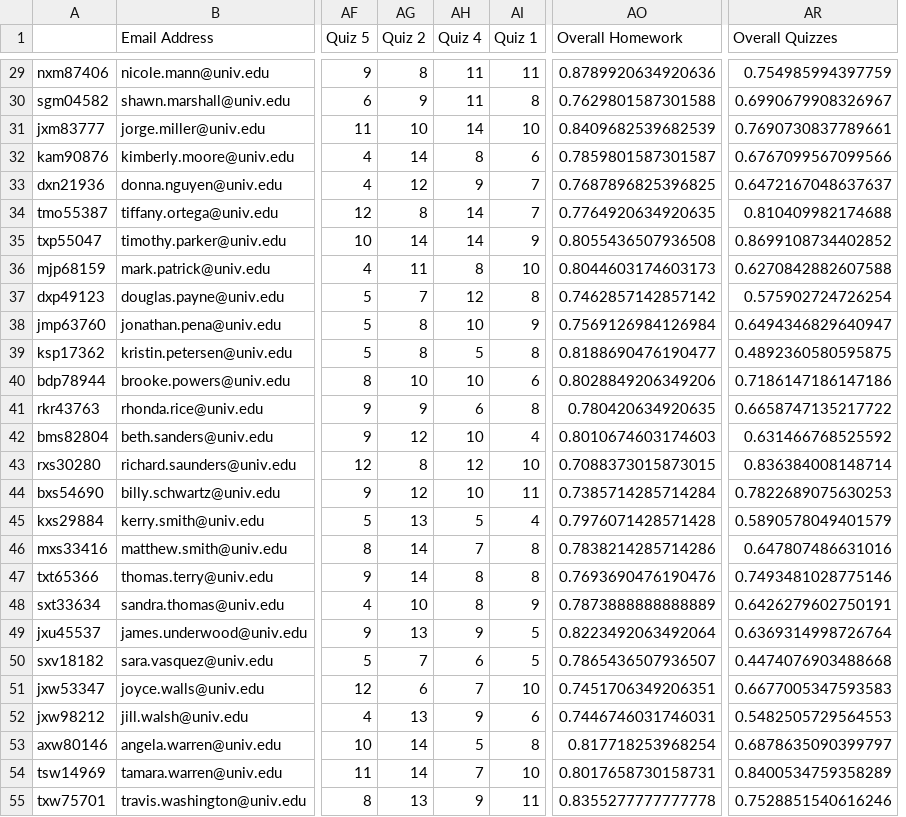
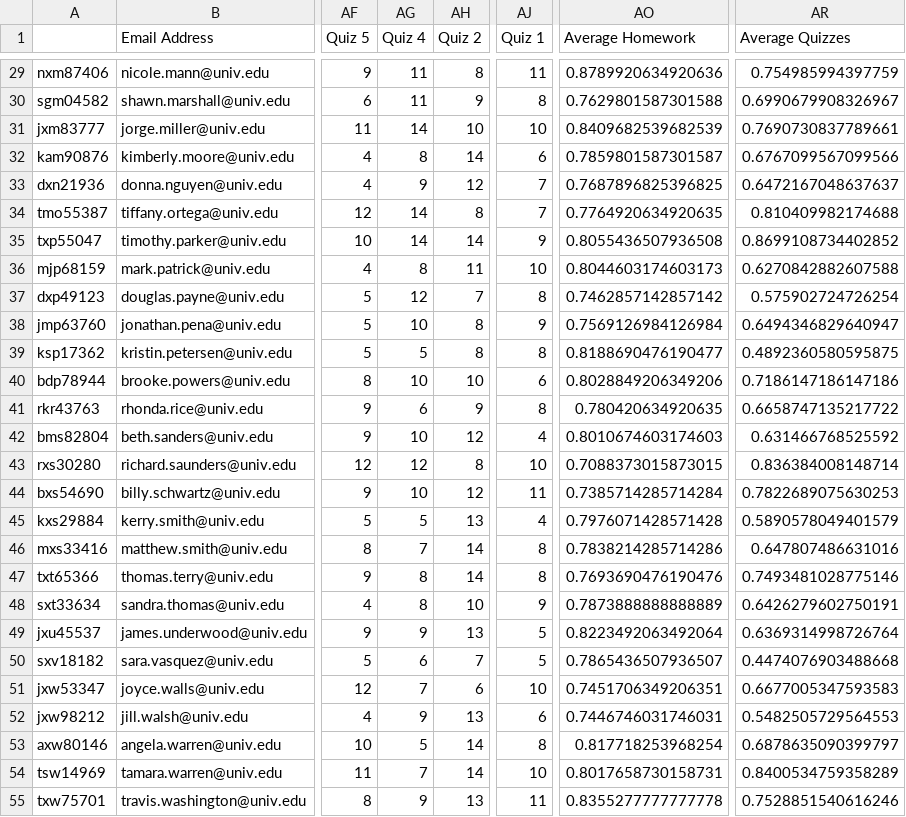
Before and after one commit to bryancanlas/Python_Materials, a CSV file: pandas-gradebook-project/data/Section 1 Grades.csv, drawn as a sheet; only a part is shown, gaps mark what is left out; removed rows and columns are numbered as before the commit, all else as after; the diff covers the shown part only; the diff names each change by its address in the sheet, - before the commit and + after, or states it on an @@ line.

```diff
--- a/pandas-gradebook-project/data/Section 1 Grades.csv
+++ b/pandas-gradebook-project/data/Section 1 Grades.csv
-column AG (Quiz 2), rows 29-55: 8 | 9 | 10 | 14 | 12 | 8 | 14 | 11 | 7 | 8 | 8 | 10 | 9 | 12 | 8 | 12 | 13 | 14 | 14 | 10 | 13 | 7 | 6 | 13 | 14 | 14 | 13
+column AJ (Quiz 1), rows 29-55: 11 | 8 | 10 | 6 | 7 | 7 | 9 | 10 | 8 | 9 | 8 | 6 | 8 | 4 | 10 | 11 | 4 | 8 | 8 | 9 | 5 | 5 | 10 | 6 | 8 | 10 | 11
-AH1: Quiz 1
+AH1: Quiz 2
-AO1: Overall Homework
+AO1: Average Homework
-AR1: Overall Quizzes
+AR1: Average Quizzes
-AH29 (Quiz 2): 11
+AH29 (Quiz 2): 8
-AH30 (Quiz 2): 8
+AH30 (Quiz 2): 9
-AH32 (Quiz 2): 6
+AH32 (Quiz 2): 14
-AH33 (Quiz 2): 7
+AH33 (Quiz 2): 12
-AH34 (Quiz 2): 7
+AH34 (Quiz 2): 8
-AH35 (Quiz 2): 9
+AH35 (Quiz 2): 14
-AH36 (Quiz 2): 10
+AH36 (Quiz 2): 11
-AH37 (Quiz 2): 8
+AH37 (Quiz 2): 7
-AH38 (Quiz 2): 9
+AH38 (Quiz 2): 8
-AH40 (Quiz 2): 6
+AH40 (Quiz 2): 10
-AH41 (Quiz 2): 8
+AH41 (Quiz 2): 9
-AH42 (Quiz 2): 4
+AH42 (Quiz 2): 12
-AH43 (Quiz 2): 10
+AH43 (Quiz 2): 8
-AH44 (Quiz 2): 11
+AH44 (Quiz 2): 12
-AH45 (Quiz 2): 4
+AH45 (Quiz 2): 13
-AH46:AH47 (Quiz 2): 8
+AH46:AH47 (Quiz 2): 14
-AH48 (Quiz 2): 9
+AH48 (Quiz 2): 10
-AH49 (Quiz 2): 5
+AH49 (Quiz 2): 13
-AH50 (Quiz 2): 5
+AH50 (Quiz 2): 7
-AH51 (Quiz 2): 10
+AH51 (Quiz 2): 6
-AH52 (Quiz 2): 6
+AH52 (Quiz 2): 13
-AH53 (Quiz 2): 8
+AH53 (Quiz 2): 14
-AH54 (Quiz 2): 10
+AH54 (Quiz 2): 14
-AH55 (Quiz 2): 11
+AH55 (Quiz 2): 13
```
Also changed, not shown: 25 edited cells elsewhere in this file, pandas-gradebook-project/data/Section 2 Grades.csv, pandas-gradebook-project/data/Section 3 Grades.csv, 7 other files.
